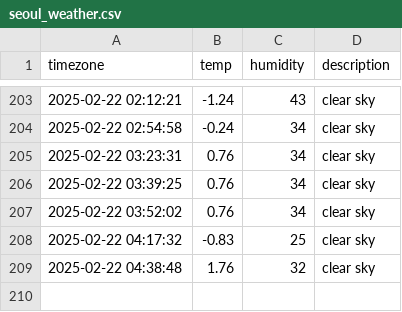
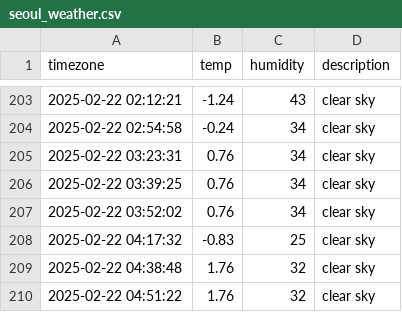
Before and after one commit to hanyounhee/seoul_weather, a CSV file: seoul_weather.csv, drawn as a sheet; only a part is shown, gaps mark what is left out.

```diff
--- a/seoul_weather.csv
+++ b/seoul_weather.csv
@@ -209 +209,2 @@ timezone,temp,humidity,description
 2025-02-22 04:38:48,1.76,32,clear sky
+2025-02-22 04:51:22,1.76,32,clear sky
```
